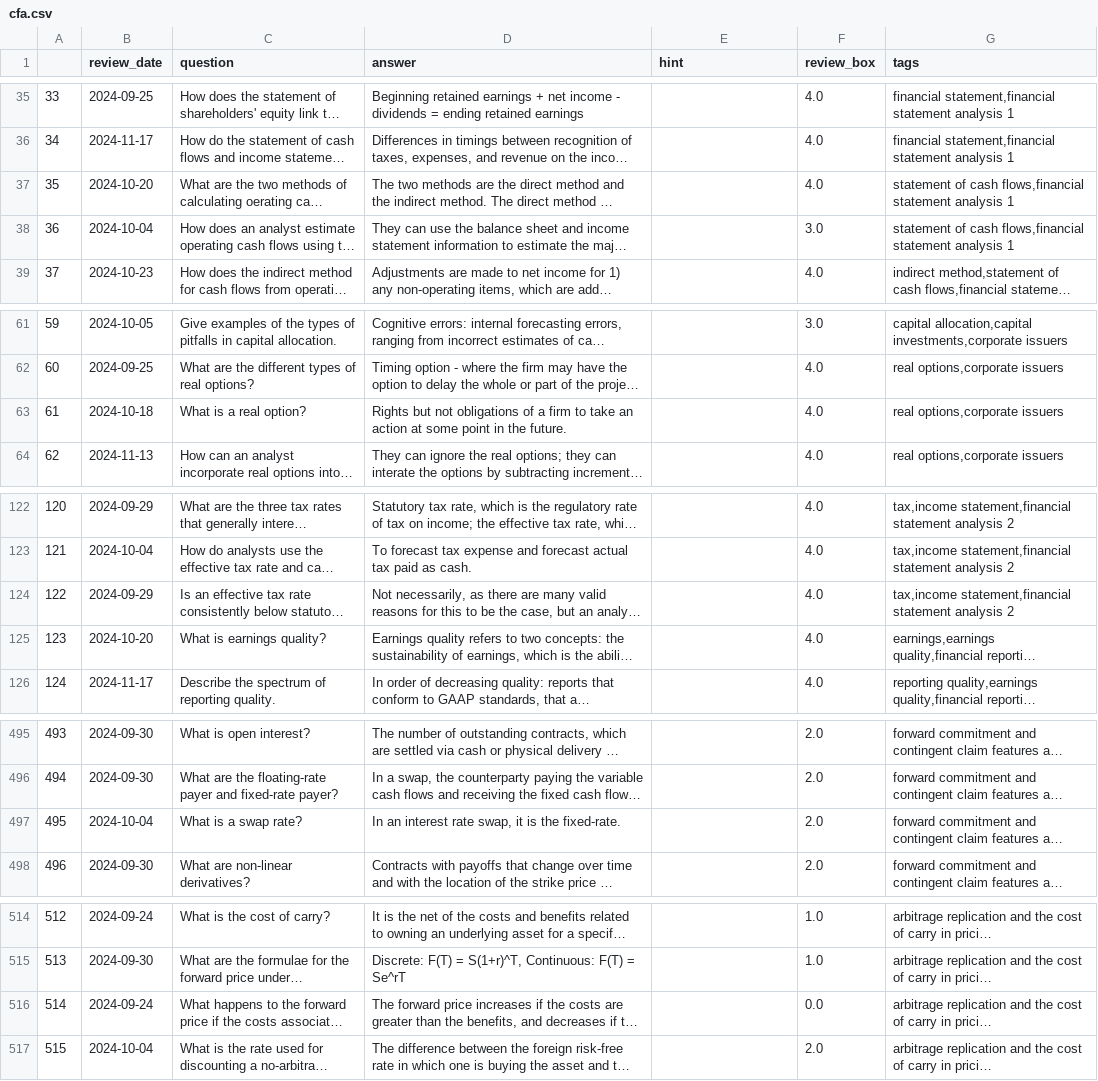
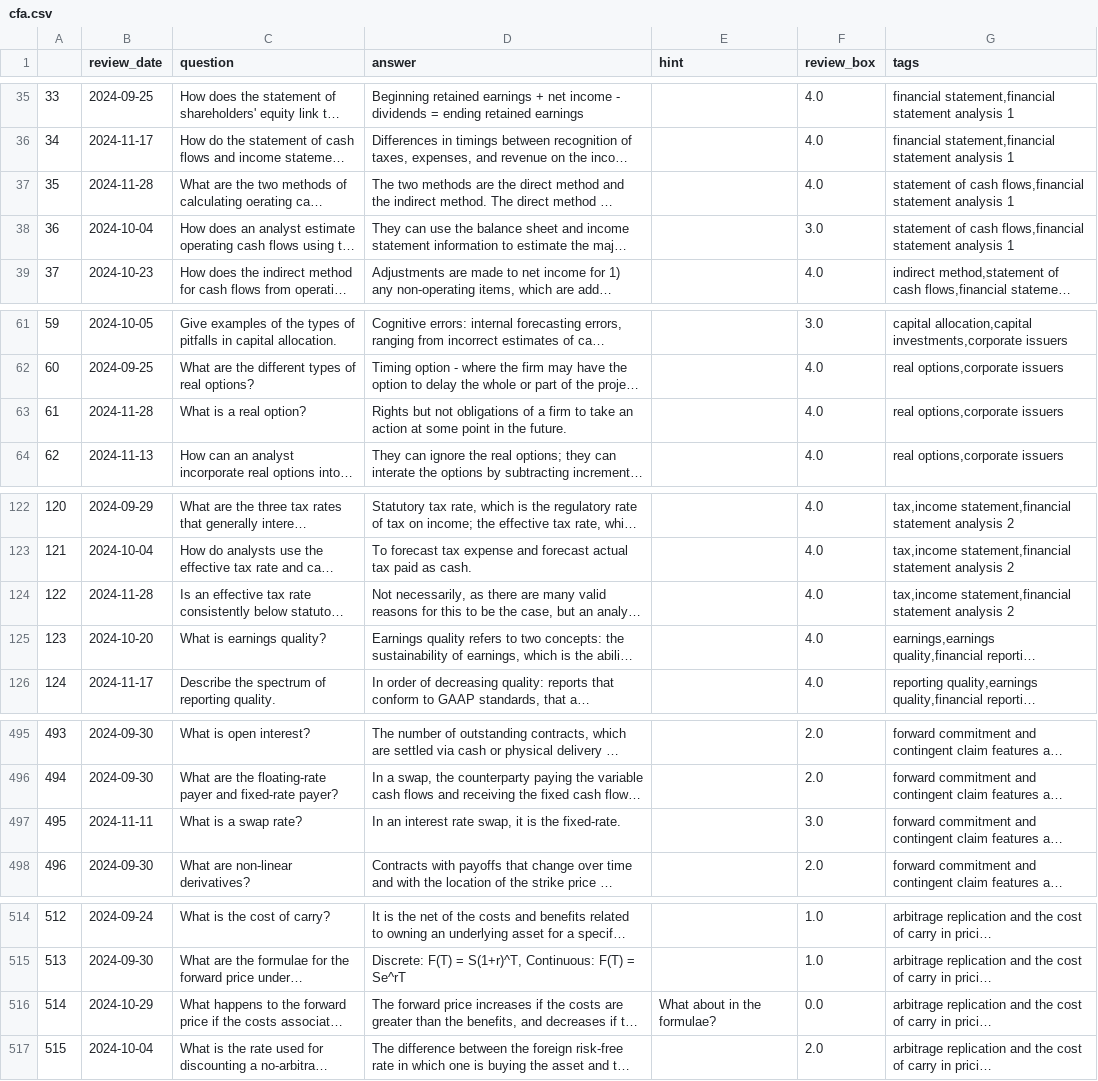
Before and after one commit to LankyLuke97/study-planning, a CSV file: cfa.csv, drawn as a sheet; only a part is shown, gaps mark what is left out; long unchanged cells end in …; the diff covers the shown part only; the diff names each change by its address in the sheet, - before the commit and + after, or states it on an @@ line.

```diff
--- a/cfa.csv
+++ b/cfa.csv
-B37 (review_date): 2024-10-20
+B37 (review_date): 2024-11-28
-B63 (review_date): 2024-10-18
+B63 (review_date): 2024-11-28
-B124 (review_date): 2024-09-29
+B124 (review_date): 2024-11-28
-B497 (review_date): 2024-10-04
+B497 (review_date): 2024-11-11
-F497 (review_box): 2.0
+F497 (review_box): 3.0
-B516 (review_date): 2024-09-24
+B516 (review_date): 2024-10-29
-E516 (hint): (empty)
+E516 (hint): What about in the formulae?
```
Also changed, not shown: 8 added rows and 10 edited cells elsewhere in this file.
